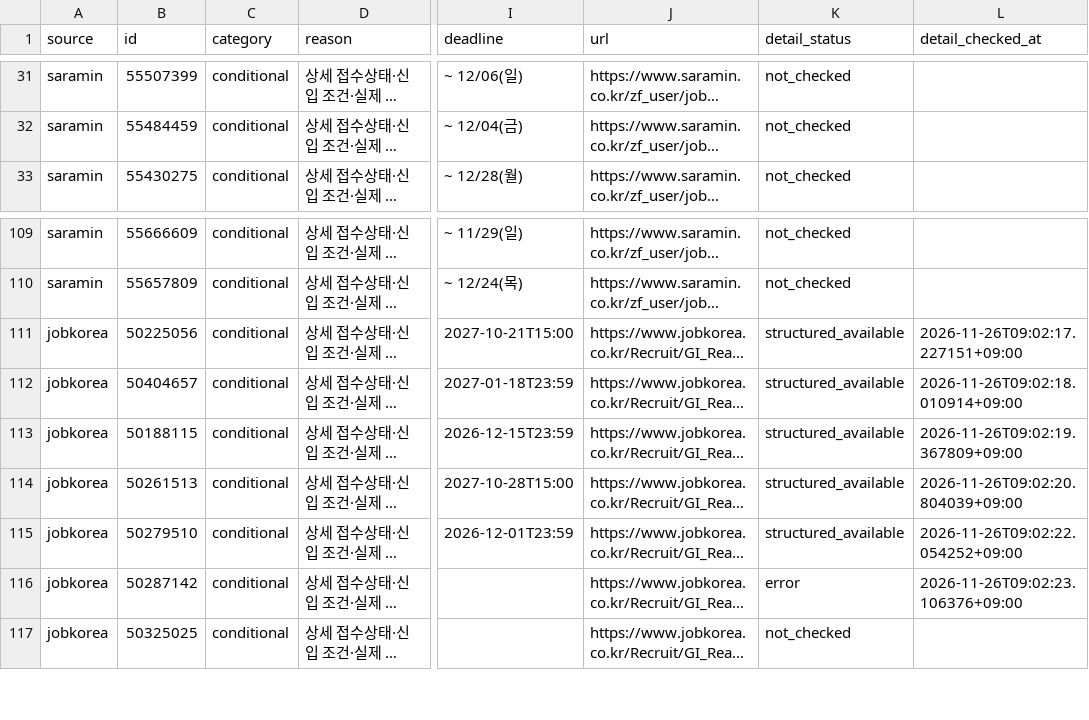
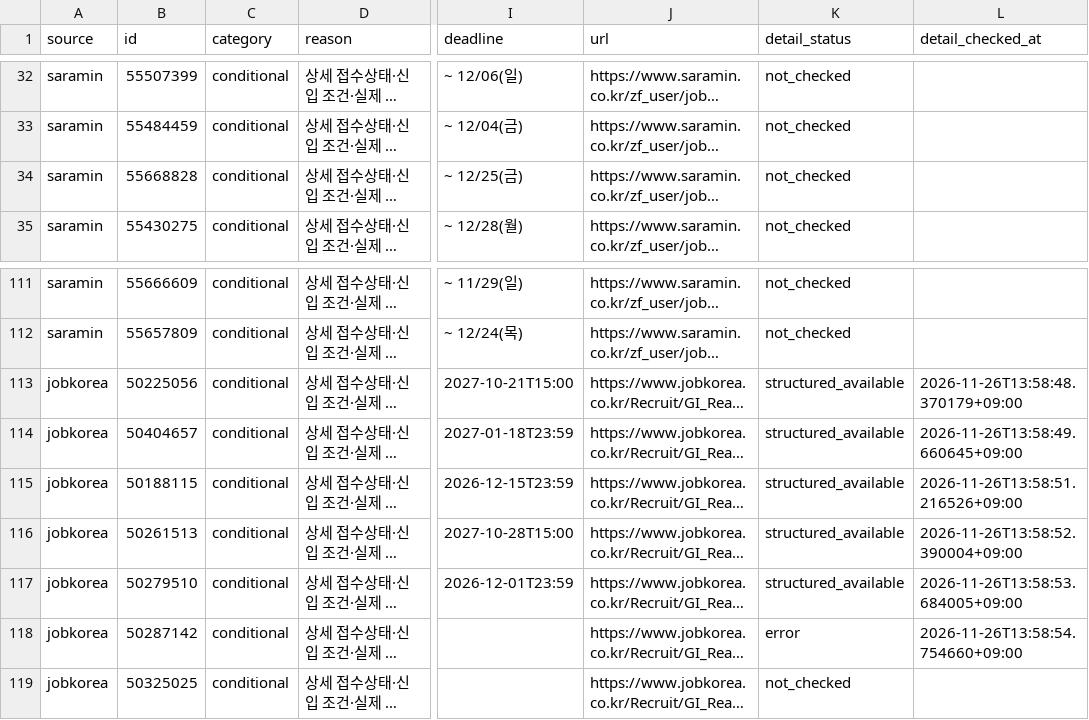
Before and after one commit to misomixmisomi-maker/recruit_crawler, a CSV file: candidates.csv, drawn as a sheet; only a part is shown, gaps mark what is left out; long unchanged cells end in …; addresses are those after the commit; the diff covers the shown part only; the diff names each change by its address in the sheet, - before the commit and + after, or states it on an @@ line.

```diff
--- a/candidates.csv
+++ b/candidates.csv
@@ row 39 moved to row 34: saramin @@
-L113 (detail_checked_at): 2026-11-26T09:02:17.227151+09:00
+L113 (detail_checked_at): 2026-11-26T13:58:48.370179+09:00
-L114 (detail_checked_at): 2026-11-26T09:02:18.010914+09:00
+L114 (detail_checked_at): 2026-11-26T13:58:49.660645+09:00
-L115 (detail_checked_at): 2026-11-26T09:02:19.367809+09:00
+L115 (detail_checked_at): 2026-11-26T13:58:51.216526+09:00
-L116 (detail_checked_at): 2026-11-26T09:02:20.804039+09:00
+L116 (detail_checked_at): 2026-11-26T13:58:52.390004+09:00
-L117 (detail_checked_at): 2026-11-26T09:02:22.054252+09:00
+L117 (detail_checked_at): 2026-11-26T13:58:53.684005+09:00
-L118 (detail_checked_at): 2026-11-26T09:02:23.106376+09:00
+L118 (detail_checked_at): 2026-11-26T13:58:54.754660+09:00
```
Also changed, not shown: 6 added rows, 4 removed rows and 16 edited cells elsewhere in this file, 3 other files.
